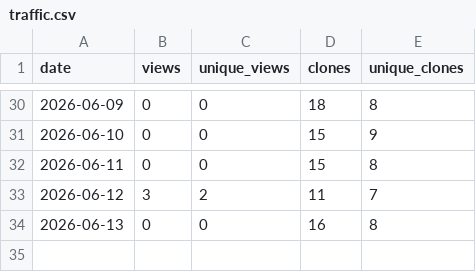
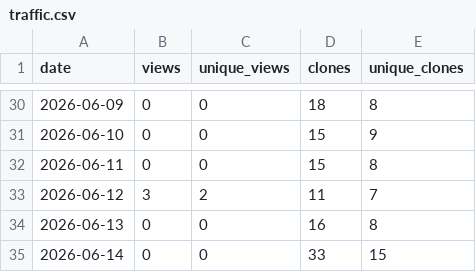
Before and after one commit to ayu5h-raj/quickcsv, a CSV file: traffic/traffic.csv, drawn as a sheet; only a part is shown, gaps mark what is left out; the diff names each change by its address in the sheet, - before the commit and + after, or states it on an @@ line.

```diff
--- a/traffic/traffic.csv
+++ b/traffic/traffic.csv
+row 35: 2026-06-14 | 0 | 0 | 33 | 15
```
Also changed, not shown: traffic/downloads.csv.
